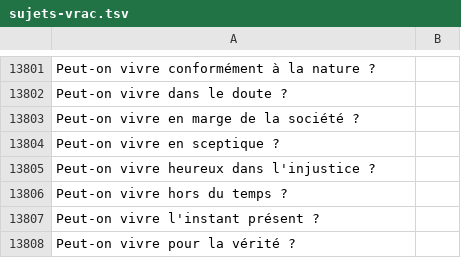
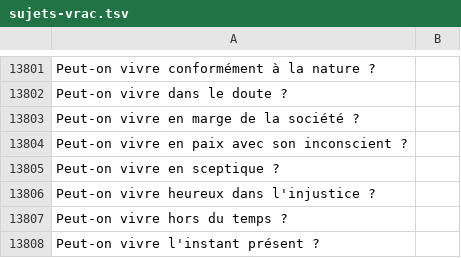
Before and after one commit to eyssette/sujets-philosophie, a TSV file: data/sujets-vrac.tsv, drawn as a sheet; only a part is shown, gaps mark what is left out; the shorter side is filled out with more unchanged rows.

Commit message:
Update sujets-vrac.tsv

```diff
--- a/data/sujets-vrac.tsv
+++ b/data/sujets-vrac.tsv
@@ -13803,2 +13803,3 @@ Peut-on vivre dans le doute ?
 Peut-on vivre en marge de la société ?
+Peut-on vivre en paix avec son inconscient ?
 Peut-on vivre en sceptique ?
```
